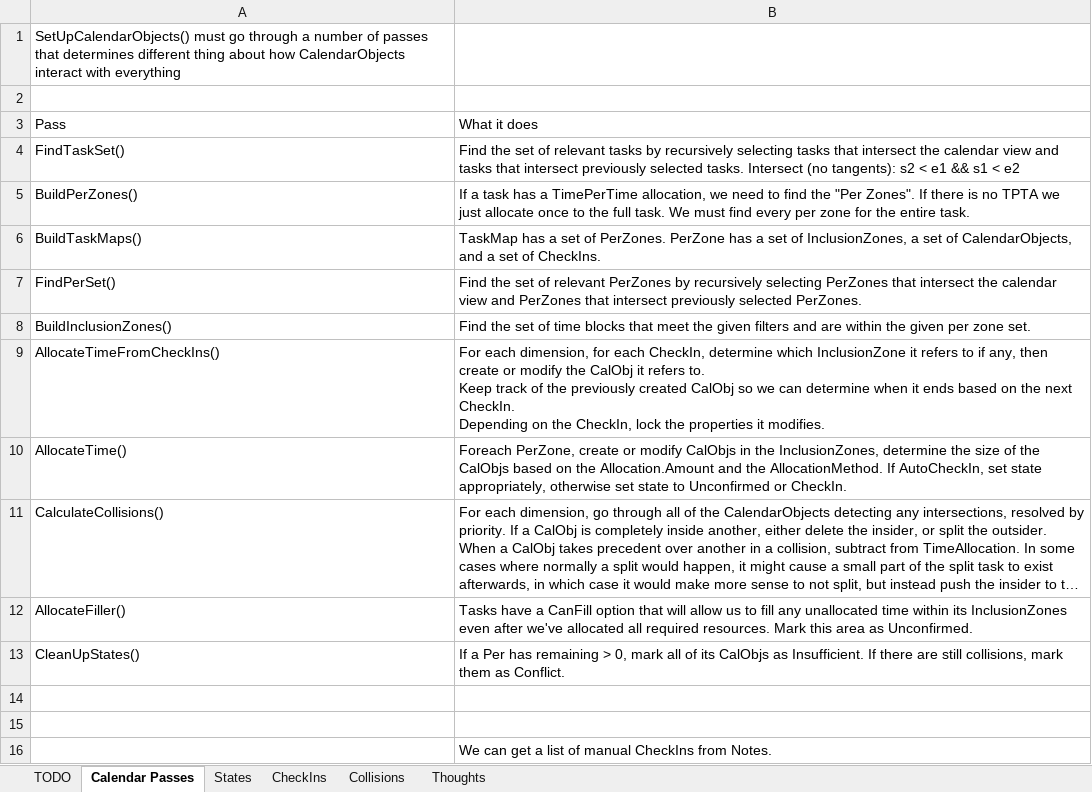
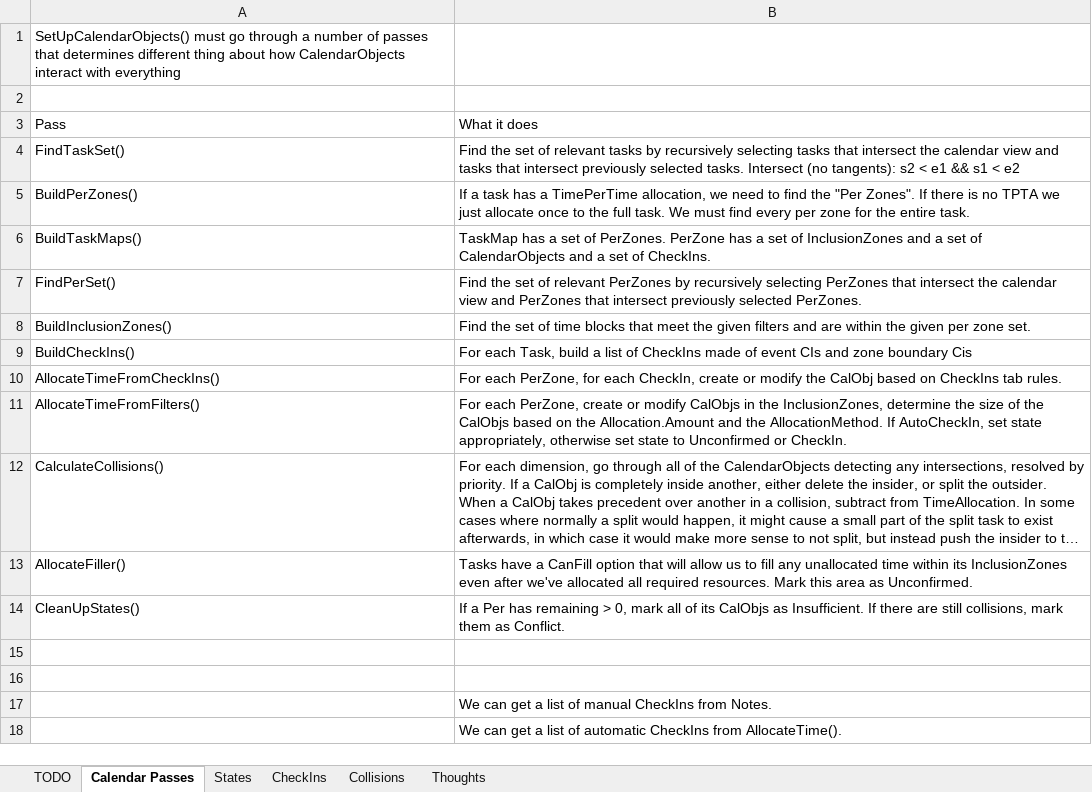
Before and after one commit to NuCode1497/TimekeeperWPF, an Excel workbook: Plans.xlsx, sheet Calendar Passes, drawn as a sheet; only a part is shown; the shorter side is filled out with more unchanged rows; long unchanged cells end in …; values as stored, in another font and other column widths than the file's, no borders; addresses are those after the commit; ↵ is a line break in a cell; the diff names each change by its address in the sheet, - before the commit and + after, or states it on an @@ line.

Commit message:
BuildCheckIns, AllocateTimeFromCheckIns

```diff
--- a/Plans.xlsx (sheet Calendar Passes)
+++ b/Plans.xlsx (sheet Calendar Passes)
-B6: …set of InclusionZones, a set of CalendarObjects, and a…
+B6: …set of InclusionZones and a set of CalendarObjects and a…
+row 9: BuildCheckIns() | For each Task, build a list of CheckIns made of event CIs and zone boundary Cis
-B10: For each dimension, for each CheckIn, determine which InclusionZone it refers to if any, then create or modify the CalObj it refers to. ↵ Keep track of the previously created CalObj so we can determine when it ends based on the next CheckIn. ↵ Depending on the CheckIn, lock the properties it modifies.
+B10: For each PerZone, for each CheckIn, create or modify the CalObj based on CheckIns tab rules.
-A11: AllocateTime()
+A11: AllocateTimeFromFilters()
-B11: Foreach PerZone, create…
+B11: For each PerZone, create…
```
Also changed, not shown: sheet TODO, 7 other files.
